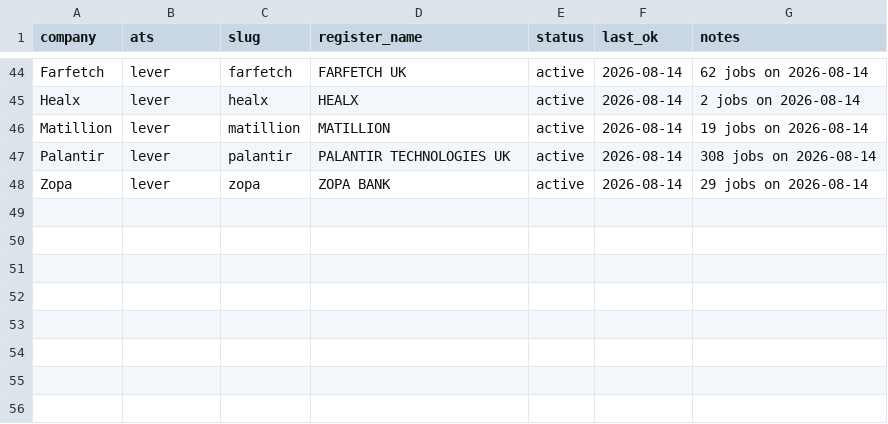
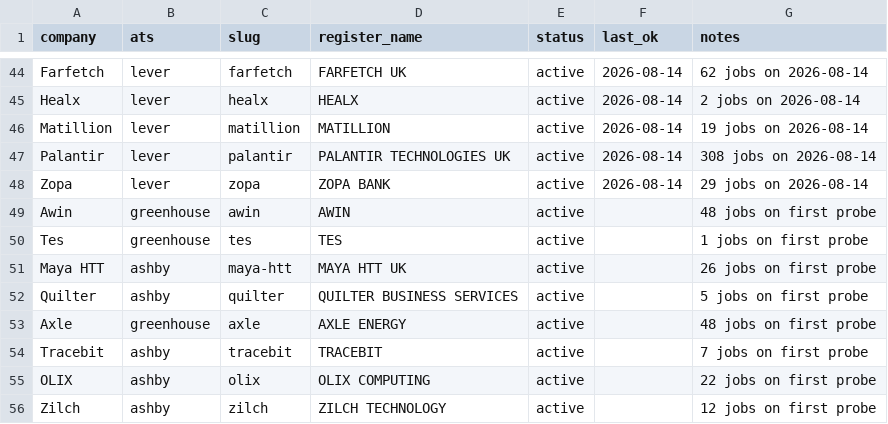
Before and after one commit to theanuragchavan/sponsor-aware-job-pipeline, a CSV file: data/ats_boards.csv, drawn as a sheet; only a part is shown, gaps mark what is left out; the diff names each change by its address in the sheet, - before the commit and + after, or states it on an @@ line.

```diff
--- a/data/ats_boards.csv
+++ b/data/ats_boards.csv
+row 49: Awin | greenhouse | awin | AWIN | active |  | 48 jobs on first probe
+row 50: Tes | greenhouse | tes | TES | active |  | 1 jobs on first probe
+row 51: Maya HTT | ashby | maya-htt | MAYA HTT UK | active |  | 26 jobs on first probe
+row 52: Quilter | ashby | quilter | QUILTER BUSINESS SERVICES | active |  | 5 jobs on first probe
+row 53: Axle | greenhouse | axle | AXLE ENERGY | active |  | 48 jobs on first probe
+row 54: Tracebit | ashby | tracebit | TRACEBIT | active |  | 7 jobs on first probe
+row 55: OLIX | ashby | olix | OLIX COMPUTING | active |  | 22 jobs on first probe
+row 56: Zilch | ashby | zilch | ZILCH TECHNOLOGY | active |  | 12 jobs on first probe
```
Also changed, not shown: 2 other files.
